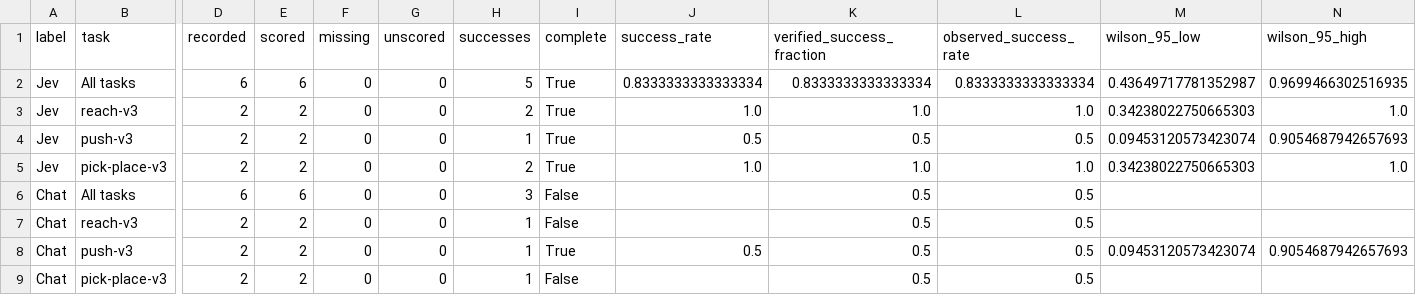
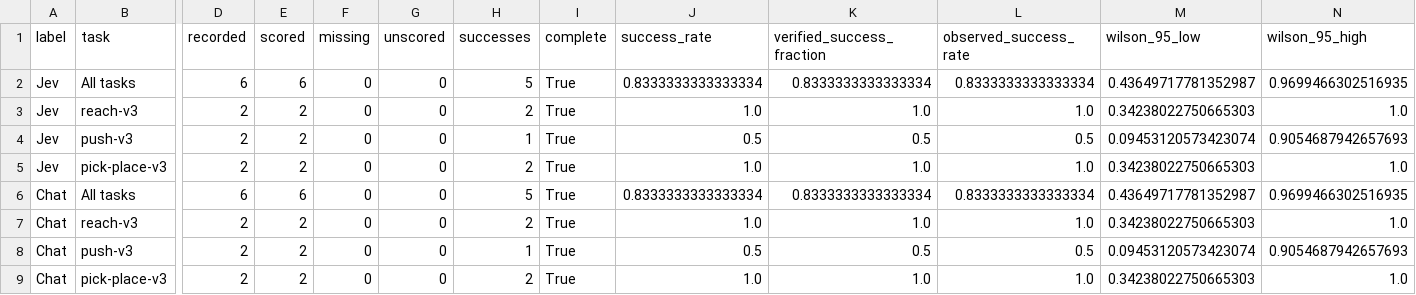
Before and after one commit to FBddcz/embodied-jev, a CSV file: docs/results/metaworld-hierarchy-v2-2026-09-21/task_summary.csv, drawn as a sheet; only a part is shown, gaps mark what is left out; the diff names each change by its address in the sheet, - before the commit and + after, or states it on an @@ line.

Commit message:
Update Meta-World hierarchy results

```diff
--- a/docs/results/metaworld-hierarchy-v2-2026-09-21/task_summary.csv
+++ b/docs/results/metaworld-hierarchy-v2-2026-09-21/task_summary.csv
-H6 (successes): 3
+H6 (successes): 5
-I6:I7 (complete): False
+I6:I7 (complete): True
-J6 (success_rate): (empty)
+J6 (success_rate): 0.8333333333333334
-K6 (verified_success_fraction): 0.5
+K6 (verified_success_fraction): 0.8333333333333334
-L6 (observed_success_rate): 0.5
+L6 (observed_success_rate): 0.8333333333333334
-M6 (wilson_95_low): (empty)
+M6 (wilson_95_low): 0.43649717781352987
-N6 (wilson_95_high): (empty)
+N6 (wilson_95_high): 0.9699466302516935
-H7 (successes): 1
+H7 (successes): 2
-J7 (success_rate): (empty)
+J7 (success_rate): 1.0
-K7 (verified_success_fraction): 0.5
+K7 (verified_success_fraction): 1.0
-L7 (observed_success_rate): 0.5
+L7 (observed_success_rate): 1.0
-M7 (wilson_95_low): (empty)
+M7 (wilson_95_low): 0.34238022750665303
-N7 (wilson_95_high): (empty)
+N7 (wilson_95_high): 1.0
-H9 (successes): 1
+H9 (successes): 2
-I9 (complete): False
+I9 (complete): True
-J9 (success_rate): (empty)
+J9 (success_rate): 1.0
-K9 (verified_success_fraction): 0.5
+K9 (verified_success_fraction): 1.0
-L9 (observed_success_rate): 0.5
+L9 (observed_success_rate): 1.0
-M9 (wilson_95_low): (empty)
+M9 (wilson_95_low): 0.34238022750665303
-N9 (wilson_95_high): (empty)
+N9 (wilson_95_high): 1.0
```
Also changed, not shown: docs/results/metaworld-hierarchy-v2-2026-09-21/episodes.csv, 19 other files.
